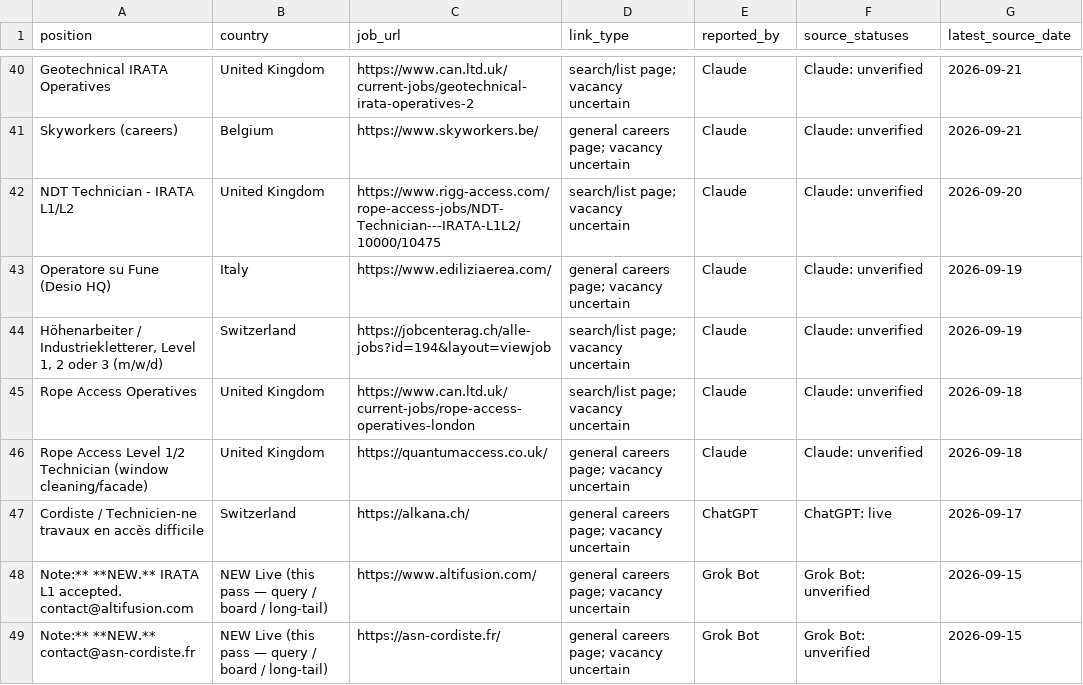
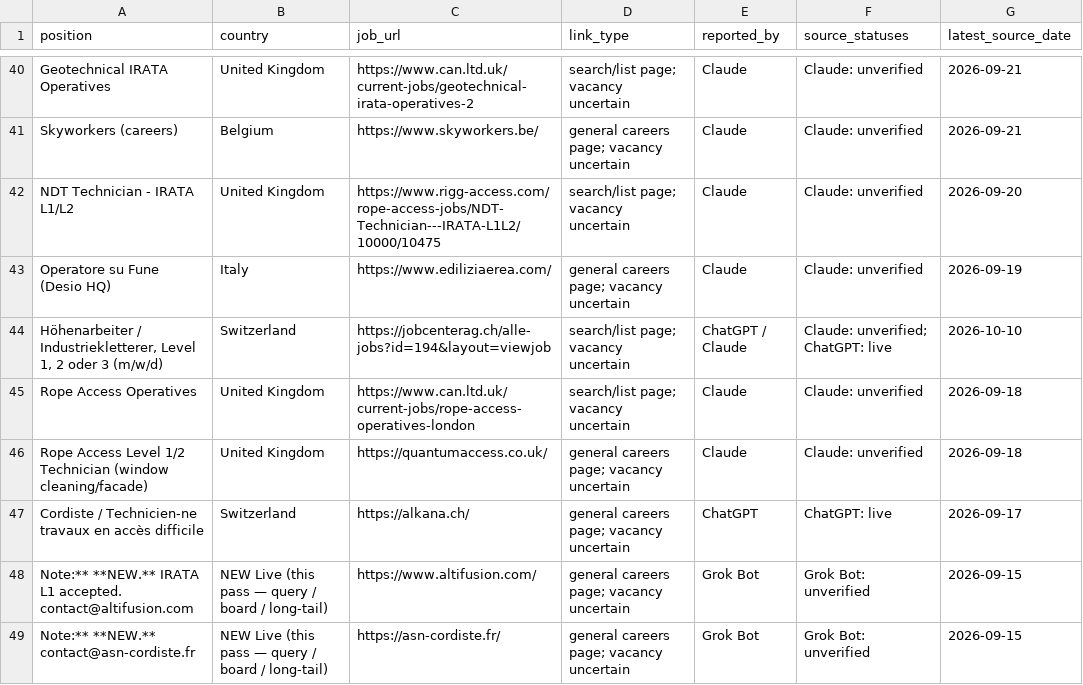
Before and after one commit to duvida13/Combined-Rope-Access-Job-Findings, a CSV file: review-links.csv, drawn as a sheet; only a part is shown, gaps mark what is left out.

```diff
--- a/review-links.csv
+++ b/review-links.csv
@@ -43,3 +43,3 @@ NDT Technician - IRATA L1/L2,United Kingdom,https://www.rigg-access.com/rope-acc
 Operatore su Fune (Desio HQ),Italy,https://www.ediliziaerea.com/,general careers page; vacancy uncertain,Claude,Claude: unverified,2026-09-19
-"Höhenarbeiter / Industriekletterer, Level 1, 2 oder 3 (m/w/d)",Switzerland,https://jobcenterag.ch/alle-jobs?id=194&layout=viewjob,search/list page; vacancy uncertain,Claude,Claude: unverified,2026-09-19
+"Höhenarbeiter / Industriekletterer, Level 1, 2 oder 3 (m/w/d)",Switzerland,https://jobcenterag.ch/alle-jobs?id=194&layout=viewjob,search/list page; vacancy uncertain,ChatGPT / Claude,Claude: unverified; ChatGPT: live,2026-10-10
 Rope Access Operatives,United Kingdom,https://www.can.ltd.uk/current-jobs/rope-access-operatives-london,search/list page; vacancy uncertain,Claude,Claude: unverified,2026-09-18
```
Also changed, not shown: vacancies.csv, 8 other files.
